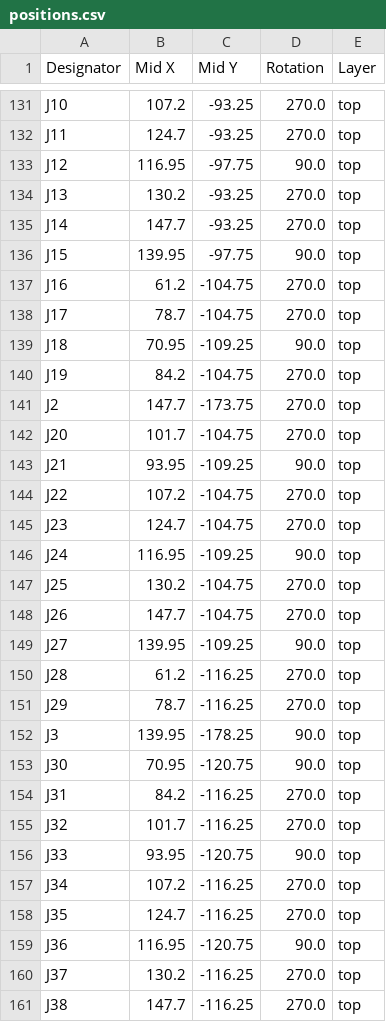
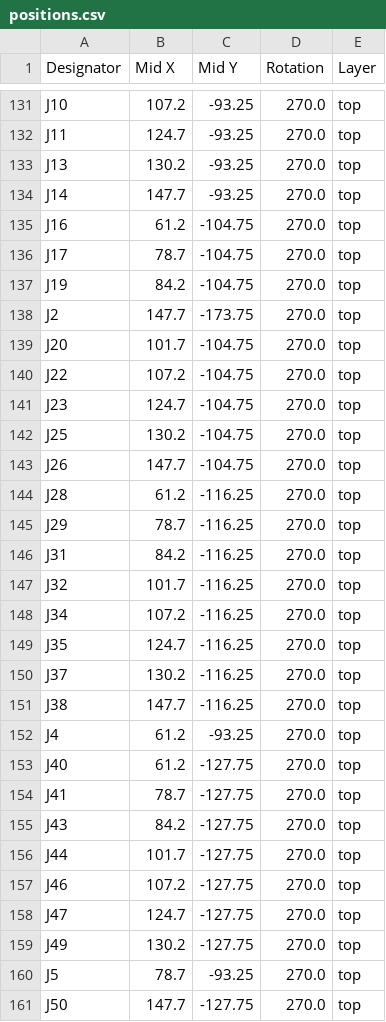
Before and after one commit to Netetra/kicad-archive, a CSV file: project/ch552-daplink/production/positions.csv, drawn as a sheet; only a part is shown, gaps mark what is left out; the shorter side is filled out with more unchanged rows; the diff covers the shown part only.

```diff
--- a/project/ch552-daplink/production/positions.csv
+++ b/project/ch552-daplink/production/positions.csv
@@ -132,9 +132,6 @@ J10,107.2,-93.25,270.0,top
 J11,124.7,-93.25,270.0,top
-J12,116.95,-97.75,90.0,top
 J13,130.2,-93.25,270.0,top
 J14,147.7,-93.25,270.0,top
-J15,139.95,-97.75,90.0,top
 J16,61.2,-104.75,270.0,top
 J17,78.7,-104.75,270.0,top
-J18,70.95,-109.25,90.0,top
 J19,84.2,-104.75,270.0,top
@@ -142,19 +139,12 @@ J2,147.7,-173.75,270.0,top
 J20,101.7,-104.75,270.0,top
-J21,93.95,-109.25,90.0,top
 J22,107.2,-104.75,270.0,top
 J23,124.7,-104.75,270.0,top
-J24,116.95,-109.25,90.0,top
 J25,130.2,-104.75,270.0,top
 J26,147.7,-104.75,270.0,top
-J27,139.95,-109.25,90.0,top
 J28,61.2,-116.25,270.0,top
 J29,78.7,-116.25,270.0,top
-J3,139.95,-178.25,90.0,top
-J30,70.95,-120.75,90.0,top
 J31,84.2,-116.25,270.0,top
 J32,101.7,-116.25,270.0,top
-J33,93.95,-120.75,90.0,top
 J34,107.2,-116.25,270.0,top
 J35,124.7,-116.25,270.0,top
-J36,116.95,-120.75,90.0,top
 J37,130.2,-116.25,270.0,top
```
Also changed, not shown: 22 removed rows elsewhere in this file, 11 other files.
